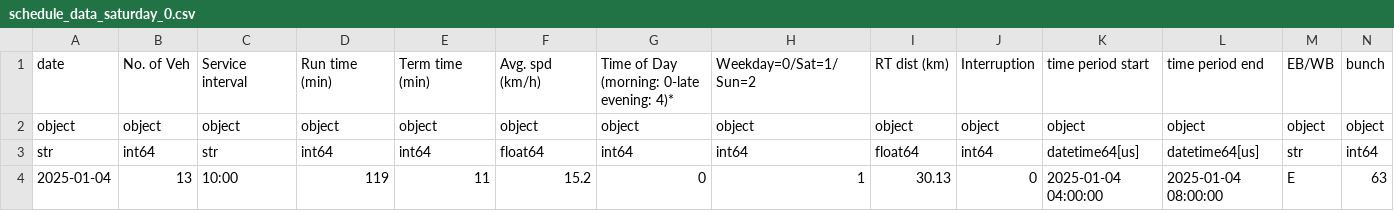
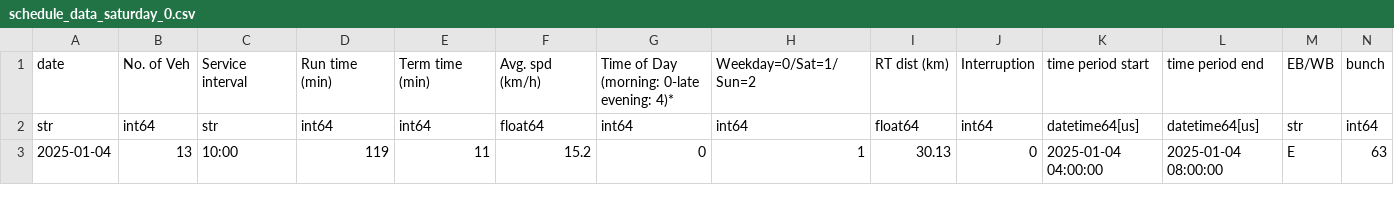
Before and after one commit to Erdos-Projects/spring-2026-predicting-streetcar-delays, a CSV file: data/schedule_data/processed_data/by_weekday/schedule_data_saturday_0.csv, drawn as a sheet; only a part is shown; rows hold the shown columns only; the diff names each change by its address in the sheet, - before the commit and + after, or states it on an @@ line.

Commit message:
dtypes added to processed_data files

```diff
--- a/data/schedule_data/processed_data/by_weekday/schedule_data_saturday_0.csv
+++ b/data/schedule_data/processed_data/by_weekday/schedule_data_saturday_0.csv
-row 2: object | object | object | object | object | object | object | object | object | object | object | object | object | object
```
Also changed, not shown: data/schedule_data/processed_data/by_weekday/schedule_data_saturday_1.csv, data/schedule_data/processed_data/by_weekday/schedule_data_saturday_2.csv, 16 other files.
